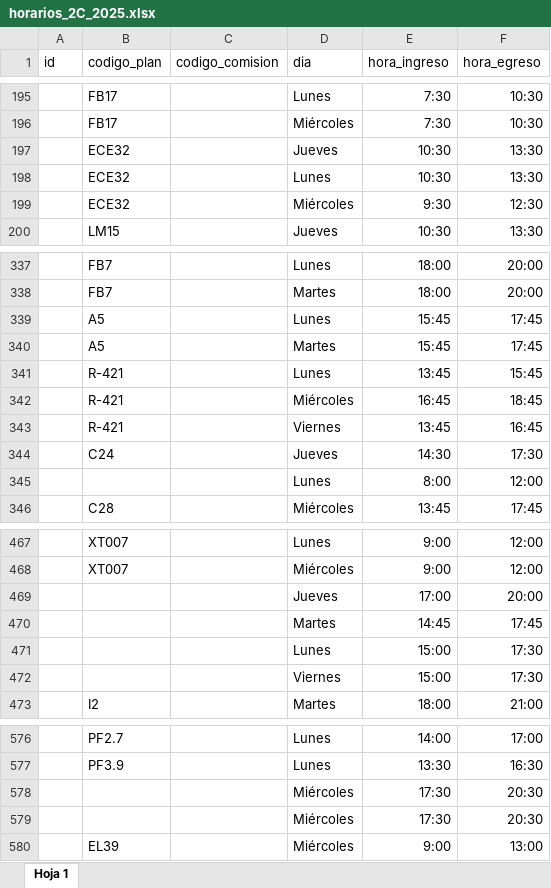
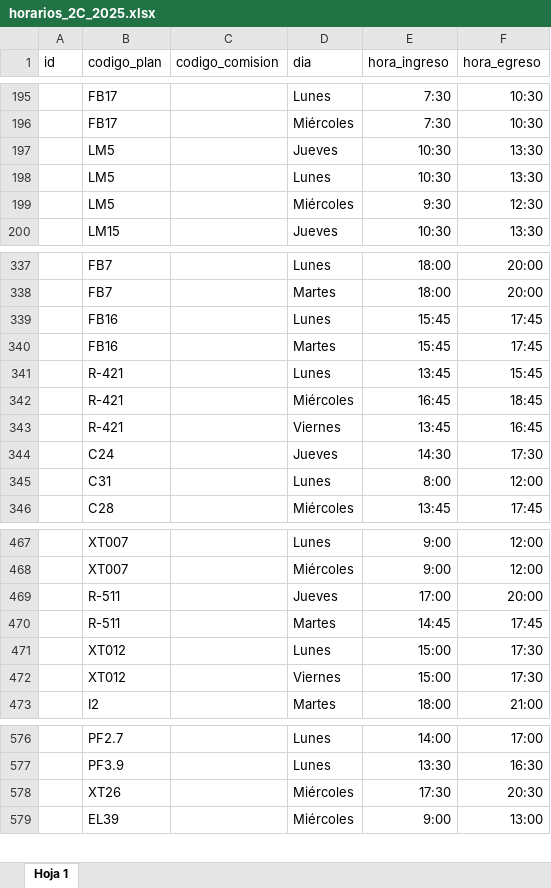
Before and after one commit to l-antonelli/gestor-aulas, an Excel workbook: data/input/cronogramas/horarios_2C_2025.xlsx, sheet Hoja 1, drawn as a sheet; only a part is shown, gaps mark what is left out; values as stored, in another font and other column widths than the file's, no borders; charts and pictures not drawn; removed rows and columns are numbered as before the commit, all else as after; the diff covers the shown part only; the diff names each change by its address in the sheet, - before the commit and + after, or states it on an @@ line.

```diff
--- a/data/input/cronogramas/horarios_2C_2025.xlsx (sheet Hoja 1)
+++ b/data/input/cronogramas/horarios_2C_2025.xlsx (sheet Hoja 1)
-B197:B199 (codigo_plan): ECE32
+B197:B199 (codigo_plan): LM5
-B339:B340 (codigo_plan): A5
+B339:B340 (codigo_plan): FB16
-B345 (codigo_plan): (empty)
+B345 (codigo_plan): C31
-B469:B470 (codigo_plan): (empty)
+B469:B470 (codigo_plan): R-511
-B471:B472 (codigo_plan): (empty)
+B471:B472 (codigo_plan): XT012
-B578 (codigo_plan): (empty)
+B578 (codigo_plan): XT26
-row 579:  |  |  | Miércoles | 17:30 | 20:30
```
Also changed, not shown: 1 added row and 35 edited cells elsewhere in this sheet, data/input/Carreras/Maestro materias.xlsx, data/input/Carreras/Maestro planes.xlsx, 7 other files.
